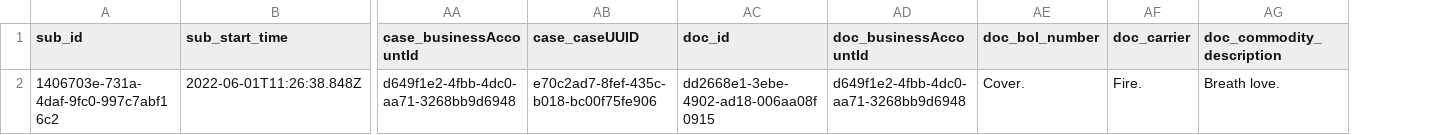
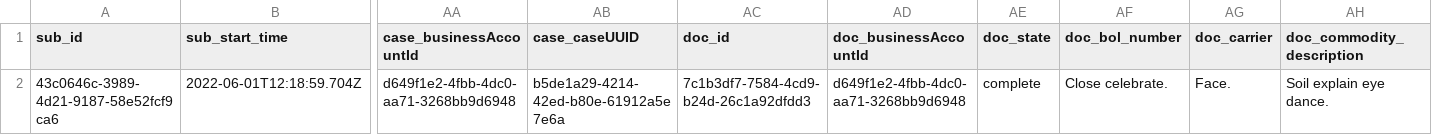
Before and after one commit to yasengmarinov/sandbox, a CSV file: fileserver/submissions_1.csv, drawn as a sheet; only a part is shown, gaps mark what is left out; removed rows and columns are numbered as before the commit, all else as after; rows hold the shown columns only; the diff names each change by its address in the sheet, - before the commit and + after, or states it on an @@ line.

Commit message:
nothing interesting

```diff
--- a/fileserver/submissions_1.csv
+++ b/fileserver/submissions_1.csv
+column AE (doc_state), empty
-row 2: 1406703e-731a-4daf-9fc0-997c7abf16c2 | 2022-06-01T11:26:38.848Z | d649f1e2-4fbb-4dc0-aa71-3268bb9d6948 | e70c2ad7-8fef-435c-b018-bc00f75fe906 | dd2668e1-3ebe-4902-ad18-006aa08f0915 | d649f1e2-4fbb-4dc0-aa71-3268bb9d6948 | Cover. | Fire. | Breath love.
+row 2: 43c0646c-3989-4d21-9187-58e52fcf9ca6 | 2022-06-01T12:18:59.704Z | d649f1e2-4fbb-4dc0-aa71-3268bb9d6948 | b5de1a29-4214-42ed-b80e-61912a5e7e6a | 7c1b3df7-7584-4cd9-b24d-26c1a92dfdd3 | d649f1e2-4fbb-4dc0-aa71-3268bb9d6948 | complete | Close celebrate. | Face. | Soil explain eye dance.
```
